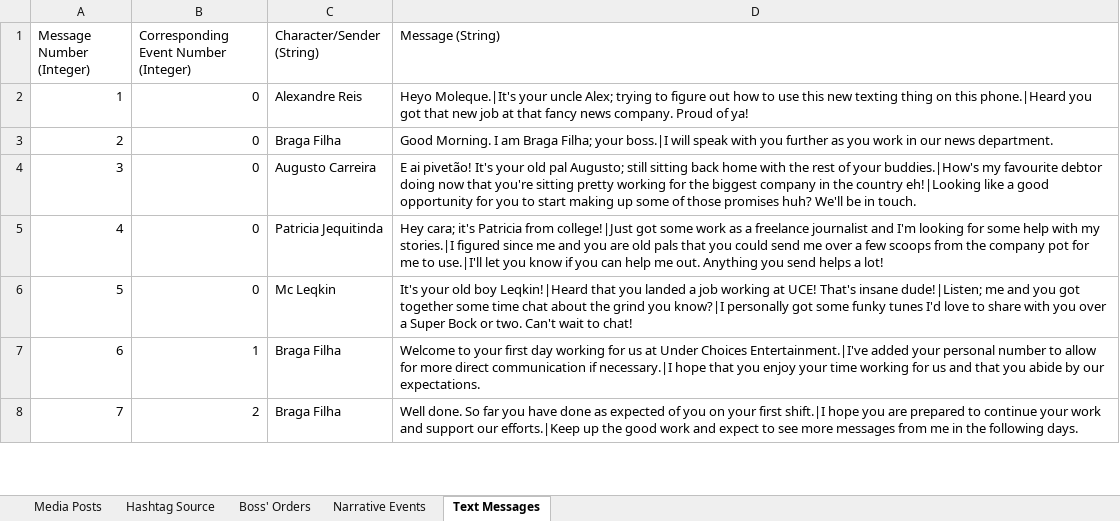
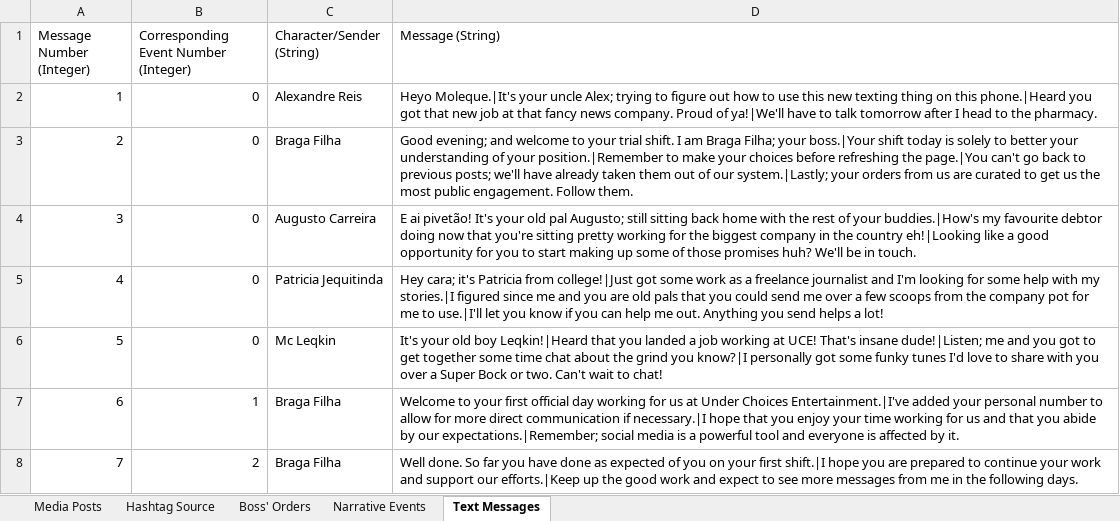
Before and after one commit to ZizoMass/UnderChoices, an Excel workbook: Source/Narrative/Game Data.xlsx, sheet Text Messages, drawn as a sheet; only a part is shown; values as stored, in another font and other column widths than the file's, no borders; table styles not drawn; the diff covers the shown part only; the diff names each change by its address in the sheet, - before the commit and + after, or states it on an @@ line.

Commit message:
Updated Text Messages

```diff
--- a/Source/Narrative/Game Data.xlsx (sheet Text Messages)
+++ b/Source/Narrative/Game Data.xlsx (sheet Text Messages)
-D2 (Message (String)): …Proud of ya!
+D2 (Message (String)): …Proud of ya!|We'll have to talk tomorrow after I head to the pharmacy.
-D3 (Message (String)): Good Morning. I am Braga Filha; your boss.|I will speak with you further as you work in our news department.
+D3 (Message (String)): Good evening; and welcome to your trial shift. I am Braga Filha; your boss.|Your shift today is solely to better your understanding of your position.|Remember to make your choices before refreshing the page.|You can't go back to previous posts; we'll have already taken them out of our system.|Lastly; your orders from us are curated to get us the most public engagement. Follow them.
-D6 (Message (String)): …you got together some…
+D6 (Message (String)): …you got to get together some…
-D7 (Message (String)): …your first day working for us at Under Choices Entertainment.|I've added your personal number to allow for more direct communication if necessary.|I hope that you enjoy your time working for us and that you abide by our expectations.
+D7 (Message (String)): …your first official day working for us at Under Choices Entertainment.|I've added your personal number to allow for more direct communication if necessary.|I hope that you enjoy your time working for us and that you abide by our expectations.|Remember; social media is a powerful tool and everyone is affected by it.
```
Also changed, not shown: 15 edited cells elsewhere in this sheet, sheet Media Posts.
